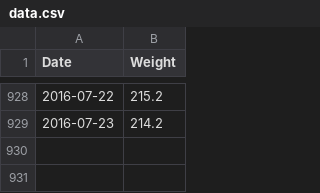
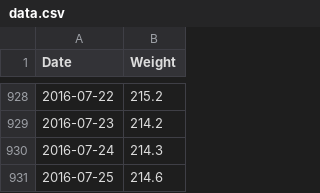
Before and after one commit to tomboo/weight, a CSV file: data/data.csv, drawn as a sheet; only a part is shown, gaps mark what is left out; the diff names each change by its address in the sheet, - before the commit and + after, or states it on an @@ line.

Commit message:
Ongoing

```diff
--- a/data/data.csv
+++ b/data/data.csv
+row 930: 2016-07-24 | 214.3
+row 931: 2016-07-25 | 214.6
```
